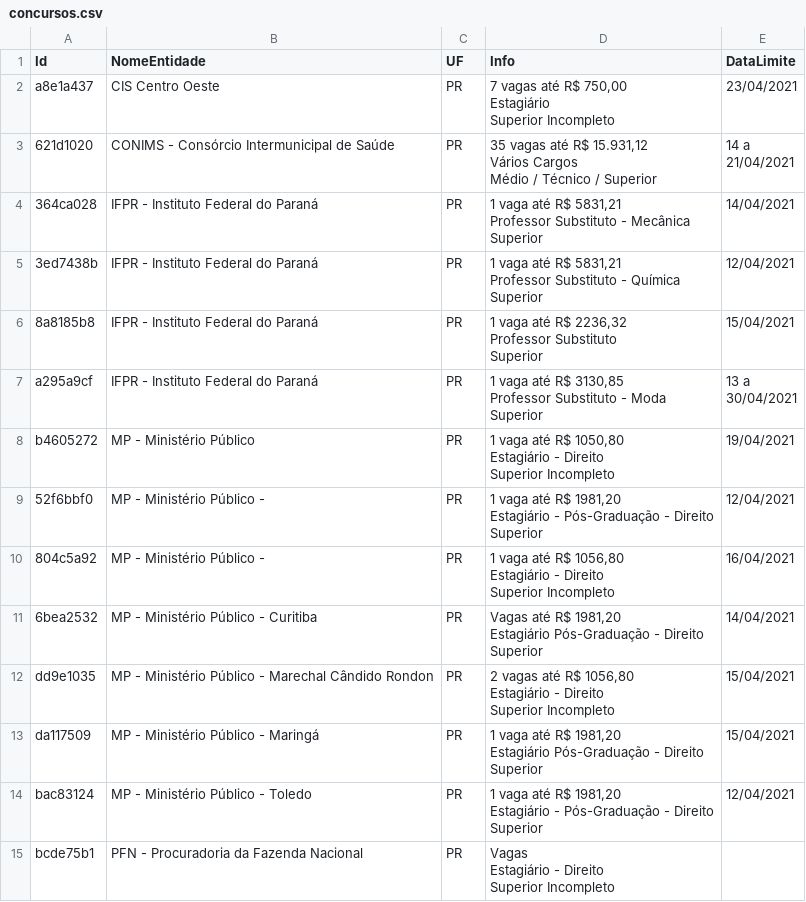
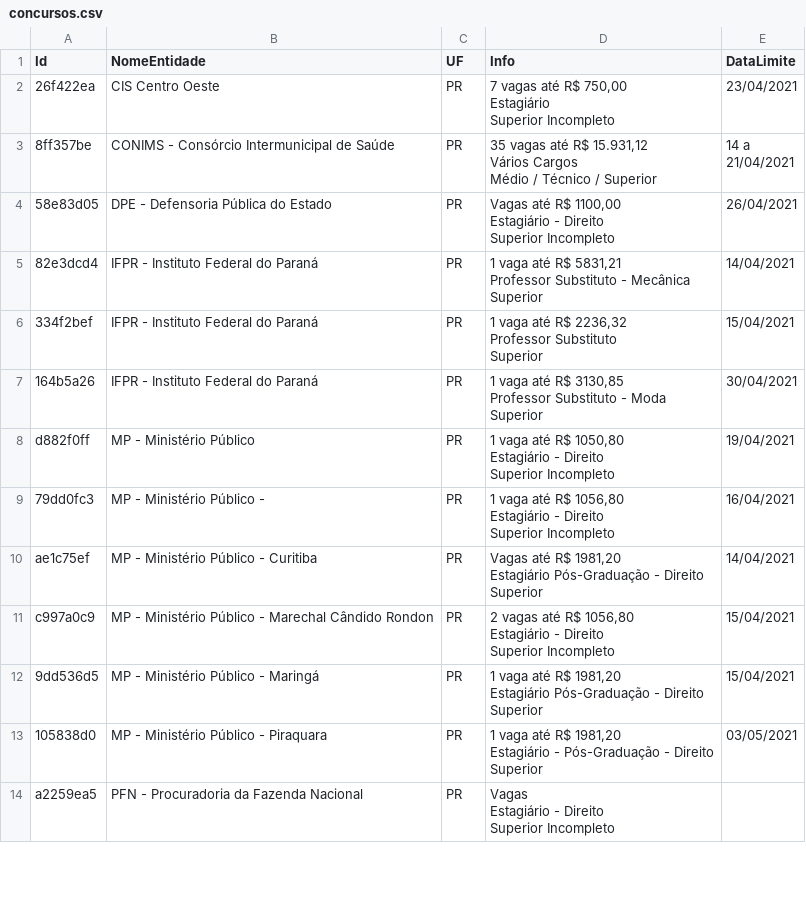
Before and after one commit to yohannmax/prj_casosPraticos, a CSV file: concursos.csv, drawn as a sheet; only a part is shown; the diff covers the shown part only.

```diff
--- a/concursos.csv
+++ b/concursos.csv
@@ -1,45 +1,41 @@
 Id;NomeEntidade;UF;Info;DataLimite
-a8e1a437;CIS Centro Oeste;PR;"7 vagas até R$ 750,00
-Estagiário
-Superior Incompleto";23/04/2021
-621d1020;CONIMS - Consórcio Intermunicipal de Saúde;PR;"35 vagas até R$ 15.931,12
-Vários Cargos
-Médio / Técnico / Superior";"14 a
-21/04/2021"
-364ca028;IFPR - Instituto Federal do Paraná;PR;"1 vaga até R$ 5831,21
-Professor Substituto - Mecânica
-Superior";14/04/2021
-3ed7438b;IFPR - Instituto Federal do Paraná;PR;"1 vaga até R$ 5831,21
-Professor Substituto - Química
-Superior";12/04/2021
-8a8185b8;IFPR - Instituto Federal do Paraná;PR;"1 vaga até R$ 2236,32
-Professor Substituto
-Superior";15/04/2021
-a295a9cf;IFPR - Instituto Federal do Paraná;PR;"1 vaga até R$ 3130,85
-Professor Substituto - Moda
-Superior";"13 a
-30/04/2021"
-b4605272;MP - Ministério Público;PR;"1 vaga até R$ 1050,80
-Estagiário - Direito
-Superior Incompleto";19/04/2021
-52f6bbf0;MP - Ministério Público -;PR;"1 vaga até R$ 1981,20
-Estagiário - Pós-Graduação - Direito
-Superior";12/04/2021
-804c5a92;MP - Ministério Público -;PR;"1 vaga até R$ 1056,80
-Estagiário - Direito
-Superior Incompleto";16/04/2021
-6bea2532;MP - Ministério Público - Curitiba;PR;"Vagas até R$ 1981,20
-Estagiário Pós-Graduação - Direito
-Superior";14/04/2021
-dd9e1035;MP - Ministério Público - Marechal Cândido Rondon;PR;"2 vagas até R$ 1056,80
-Estagiário - Direito
-Superior Incompleto";15/04/2021
-da117509;MP - Ministério Público - Maringá;PR;"1 vaga até R$ 1981,20
-Estagiário Pós-Graduação - Direito
-Superior";15/04/2021
-bac83124;MP - Ministério Público - Toledo;PR;"1 vaga até R$ 1981,20
-Estagiário - Pós-Graduação - Direito
-Superior";12/04/2021
-bcde75b1;PFN - Procuradoria da Fazenda Nacional;PR;"Vagas
-Estagiário - Direito
-Superior Incompleto";
+26f422ea;CIS Centro Oeste;PR;"7 vagas até R$ 750,00
+Estagiário
+Superior Incompleto";23/04/2021
+8ff357be;CONIMS - Consórcio Intermunicipal de Saúde;PR;"35 vagas até R$ 15.931,12
+Vários Cargos
+Médio / Técnico / Superior";"14 a
+21/04/2021"
+58e83d05;DPE - Defensoria Pública do Estado;PR;"Vagas até R$ 1100,00
+Estagiário - Direito
+Superior Incompleto";26/04/2021
+82e3dcd4;IFPR - Instituto Federal do Paraná;PR;"1 vaga até R$ 5831,21
+Professor Substituto - Mecânica
+Superior";14/04/2021
+334f2bef;IFPR - Instituto Federal do Paraná;PR;"1 vaga até R$ 2236,32
+Professor Substituto
+Superior";15/04/2021
+164b5a26;IFPR - Instituto Federal do Paraná;PR;"1 vaga até R$ 3130,85
+Professor Substituto - Moda
+Superior";30/04/2021
+d882f0ff;MP - Ministério Público;PR;"1 vaga até R$ 1050,80
+Estagiário - Direito
+Superior Incompleto";19/04/2021
+79dd0fc3;MP - Ministério Público -;PR;"1 vaga até R$ 1056,80
+Estagiário - Direito
+Superior Incompleto";16/04/2021
+ae1c75ef;MP - Ministério Público - Curitiba;PR;"Vagas até R$ 1981,20
+Estagiário Pós-Graduação - Direito
+Superior";14/04/2021
+c997a0c9;MP - Ministério Público - Marechal Cândido Rondon;PR;"2 vagas até R$ 1056,80
+Estagiário - Direito
+Superior Incompleto";15/04/2021
+9dd536d5;MP - Ministério Público - Maringá;PR;"1 vaga até R$ 1981,20
+Estagiário Pós-Graduação - Direito
+Superior";15/04/2021
+105838d0;MP - Ministério Público - Piraquara;PR;"1 vaga até R$ 1981,20
+Estagiário - Pós-Graduação - Direito
+Superior";03/05/2021
+a2259ea5;PFN - Procuradoria da Fazenda Nacional;PR;"Vagas
+Estagiário - Direito
+Superior Incompleto";
```
Also changed, not shown: 1 added row, 2 removed rows and 23 edited cells elsewhere in this file, numsEditais.csv, 12 other files.
